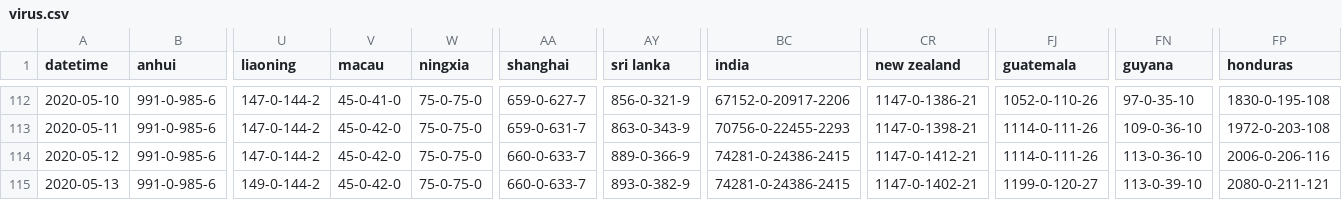
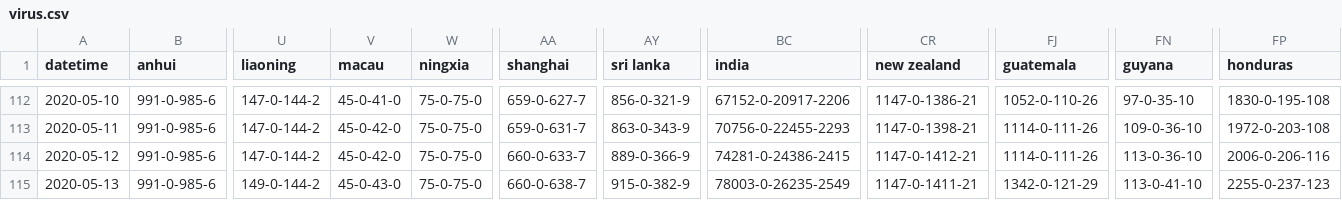
Before and after one commit to odaiwai/2020_SARS2-CoV_COVID19, a CSV file: HGIS_UW_data/virus.csv, drawn as a sheet; only a part is shown, gaps mark what is left out; the diff names each change by its address in the sheet, - before the commit and + after, or states it on an @@ line.

Commit message:
Added HGIS data on 2020-05-14 16:05:49

```diff
--- a/HGIS_UW_data/virus.csv
+++ b/HGIS_UW_data/virus.csv
-V115 (macau): 45-0-42-0
+V115 (macau): 45-0-43-0
-AA115 (shanghai): 660-0-633-7
+AA115 (shanghai): 660-0-638-7
-AY115 (sri lanka): 893-0-382-9
+AY115 (sri lanka): 915-0-382-9
-BC115 (india): 74281-0-24386-2415
+BC115 (india): 78003-0-26235-2549
-CR115 (new zealand): 1147-0-1402-21
+CR115 (new zealand): 1147-0-1411-21
-FJ115 (guatemala): 1199-0-120-27
+FJ115 (guatemala): 1342-0-121-29
-FN115 (guyana): 113-0-39-10
+FN115 (guyana): 113-0-41-10
-FP115 (honduras): 2080-0-211-121
+FP115 (honduras): 2255-0-237-123
```
